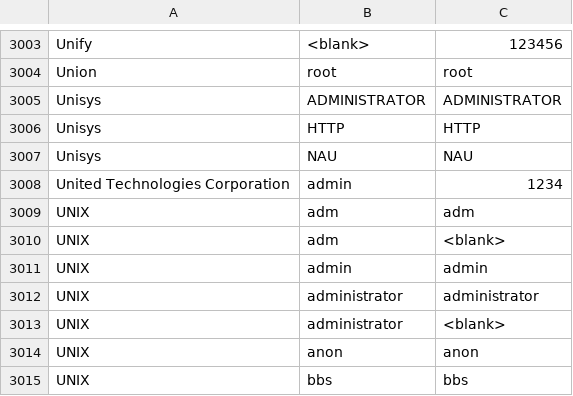
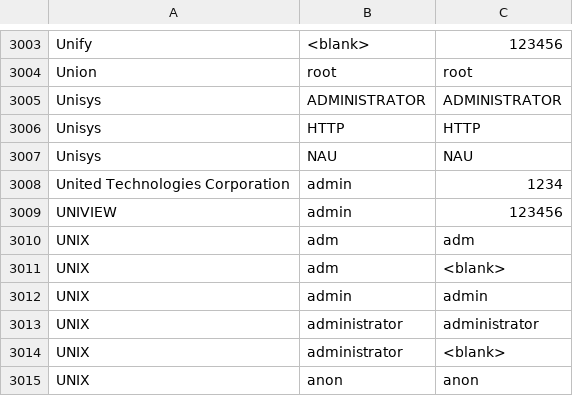
Before and after one commit to ptc-bink/DefaultCreds-cheat-sheet, a CSV file: DefaultCreds-Cheat-Sheet.csv, drawn as a sheet; only a part is shown, gaps mark what is left out; the shorter side is filled out with more unchanged rows.

Commit message:
Added UNIVIEW

```diff
--- a/DefaultCreds-Cheat-Sheet.csv
+++ b/DefaultCreds-Cheat-Sheet.csv
@@ -3008,2 +3008,3 @@ Unisys,NAU,NAU
 United Technologies Corporation,admin,1234
+UNIVIEW,admin,123456
 UNIX,adm,adm
```
